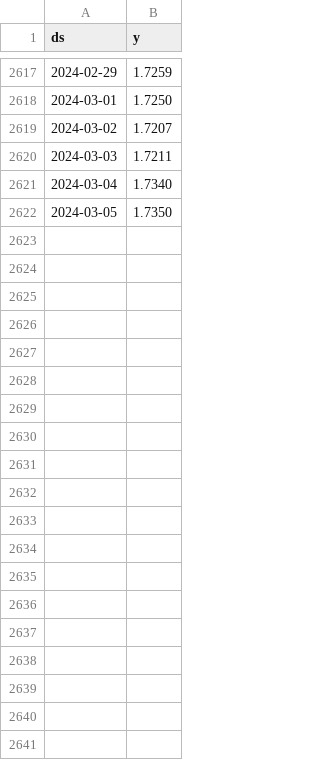
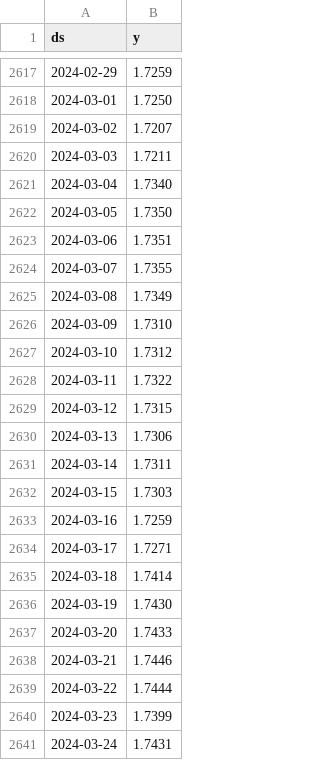
Before and after one commit to Fuel-Link/market-analysis, a CSV file: Postos.csv, drawn as a sheet; only a part is shown, gaps mark what is left out; the diff covers the shown part only; the diff names each change by its address in the sheet, - before the commit and + after, or states it on an @@ line.

Commit message:
complete query and input data into influx

```diff
--- a/Postos.csv
+++ b/Postos.csv
+row 2623: 2024-03-06 | 1.7351
+row 2624: 2024-03-07 | 1.7355
+row 2625: 2024-03-08 | 1.7349
+row 2626: 2024-03-09 | 1.7310
+row 2627: 2024-03-10 | 1.7312
+row 2628: 2024-03-11 | 1.7322
+row 2629: 2024-03-12 | 1.7315
+row 2630: 2024-03-13 | 1.7306
+row 2631: 2024-03-14 | 1.7311
+row 2632: 2024-03-15 | 1.7303
+row 2633: 2024-03-16 | 1.7259
+row 2634: 2024-03-17 | 1.7271
+row 2635: 2024-03-18 | 1.7414
+row 2636: 2024-03-19 | 1.7430
+row 2637: 2024-03-20 | 1.7433
+row 2638: 2024-03-21 | 1.7446
+row 2639: 2024-03-22 | 1.7444
+row 2640: 2024-03-23 | 1.7399
+row 2641: 2024-03-24 | 1.7431
```
Also changed, not shown: 9 added rows elsewhere in this file, 3 other files.
